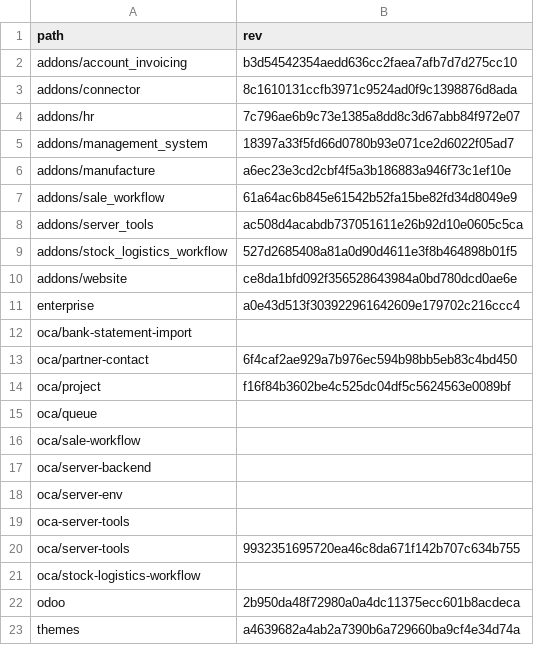
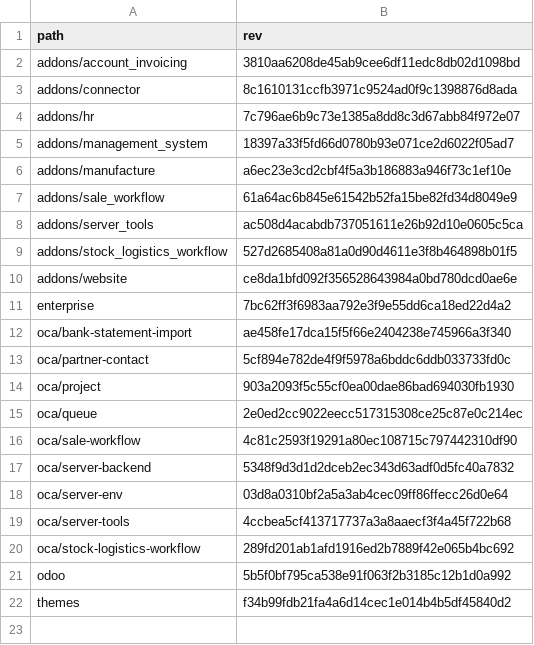
Before and after one commit to Mint-System/Odoo-Build, a CSV file: versions/18.0/.gitmodules.csv, drawn as a sheet.

Commit message:
fix(.gitmodules): remove oca-server-tools submodule and update submodule references

```diff
--- a/versions/18.0/.gitmodules.csv
+++ b/versions/18.0/.gitmodules.csv
@@ -1,3 +1,3 @@
 path,rev
-addons/account_invoicing,b3d54542354aedd636cc2faea7afb7d7d275cc10
+addons/account_invoicing,3810aa6208de45ab9cee6df11edc8db02d1098bd
 addons/connector,8c1610131ccfb3971c9524ad0f9c1398876d8ada
@@ -10,14 +10,13 @@ addons/stock_logistics_workflow,527d2685408a81a0d90d4611e3f8b464898b01f5
 addons/website,ce8da1bfd092f356528643984a0bd780dcd0ae6e
-enterprise,a0e43d513f303922961642609e179702c216ccc4
-oca/bank-statement-import,
-oca/partner-contact,6f4caf2ae929a7b976ec594b98bb5eb83c4bd450
-oca/project,f16f84b3602be4c525dc04df5c5624563e0089bf
-oca/queue,
-oca/sale-workflow,
-oca/server-backend,
-oca/server-env,
-oca-server-tools,
-oca/server-tools,9932351695720ea46c8da671f142b707c634b755
-oca/stock-logistics-workflow,
-odoo,2b950da48f72980a0a4dc11375ecc601b8acdeca
-themes,a4639682a4ab2a7390b6a729660ba9cf4e34d74a
+enterprise,7bc62ff3f6983aa792e3f9e55dd6ca18ed22d4a2
+oca/bank-statement-import,ae458fe17dca15f5f66e2404238e745966a3f340
+oca/partner-contact,5cf894e782de4f9f5978a6bddc6ddb033733fd0c
+oca/project,903a2093f5c55cf0ea00dae86bad694030fb1930
+oca/queue,2e0ed2cc9022eecc517315308ce25c87e0c214ec
+oca/sale-workflow,4c81c2593f19291a80ec108715c797442310df90
+oca/server-backend,5348f9d3d1d2dceb2ec343d63adf0d5fc40a7832
+oca/server-env,03d8a0310bf2a5a3ab4cec09ff86ffecc26d0e64
+oca/server-tools,4ccbea5cf413717737a3a8aaecf3f4a45f722b68
+oca/stock-logistics-workflow,289fd201ab1afd1916ed2b7889f42e065b4bc692
+odoo,5b5f0bf795ca538e91f063f2b3185c12b1d0a992
+themes,f34b99fdb21fa4a6d14cec1e014b4b5df45840d2
```
Also changed, not shown: 1 other file.
